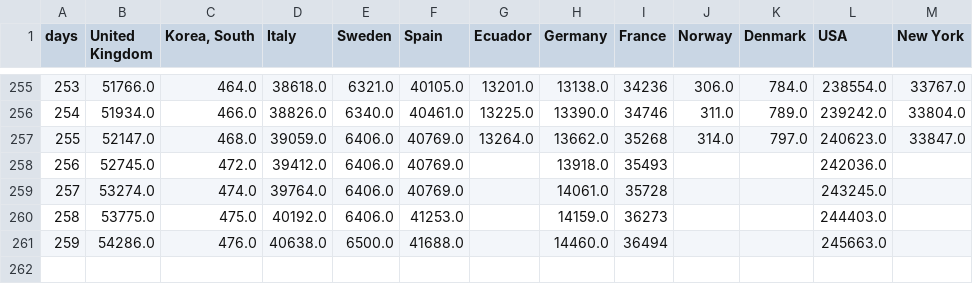
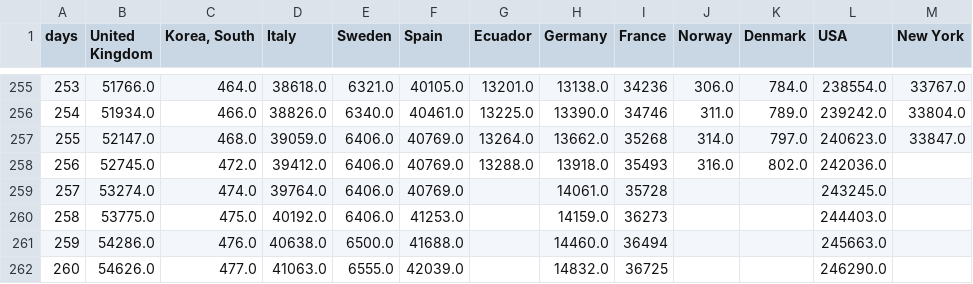
Before and after one commit to cboesgaard/how_is_Denmark_doing, a CSV file: data/how_is_Denmark_doing_cumulative.csv, drawn as a sheet; only a part is shown, gaps mark what is left out.

```diff
--- a/data/how_is_Denmark_doing_cumulative.csv
+++ b/data/how_is_Denmark_doing_cumulative.csv
@@ -257,3 +257,3 @@ days,United Kingdom,"Korea, South",Italy,Sweden,Spain,Ecuador,Germany,France,Nor
 255,52147.0,468.0,39059.0,6406.0,40769.0,13264.0,13662.0,35268,314.0,797.0,240623.0,33847.0
-256,52745.0,472.0,39412.0,6406.0,40769.0,,13918.0,35493,,,242036.0,
+256,52745.0,472.0,39412.0,6406.0,40769.0,13288.0,13918.0,35493,316.0,802.0,242036.0,
 257,53274.0,474.0,39764.0,6406.0,40769.0,,14061.0,35728,,,243245.0,
@@ -261 +261,2 @@ days,United Kingdom,"Korea, South",Italy,Sweden,Spain,Ecuador,Germany,France,Nor
 259,54286.0,476.0,40638.0,6500.0,41688.0,,14460.0,36494,,,245663.0,
+260,54626.0,477.0,41063.0,6555.0,42039.0,,14832.0,36725,,,246290.0,
```
Also changed, not shown: data/how_is_Denmark_doing_cumulative_pop.csv, data/how_is_Denmark_doing_daily.csv, 11 other files.
